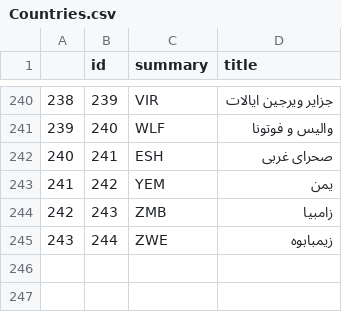
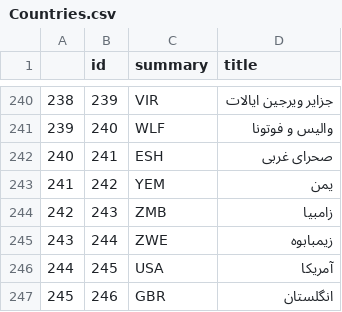
Before and after one commit to dpooria/aibot, a CSV file: database/Countries.csv, drawn as a sheet; only a part is shown, gaps mark what is left out.

```diff
--- a/database/Countries.csv
+++ b/database/Countries.csv
@@ -245 +245,3 @@
 243,244,ZWE,زیمبابوه
+244,245,USA,آمریکا
+245,246,GBR,انگلستان
```
Also changed, not shown: database/capitals.csv, 9 other files.
